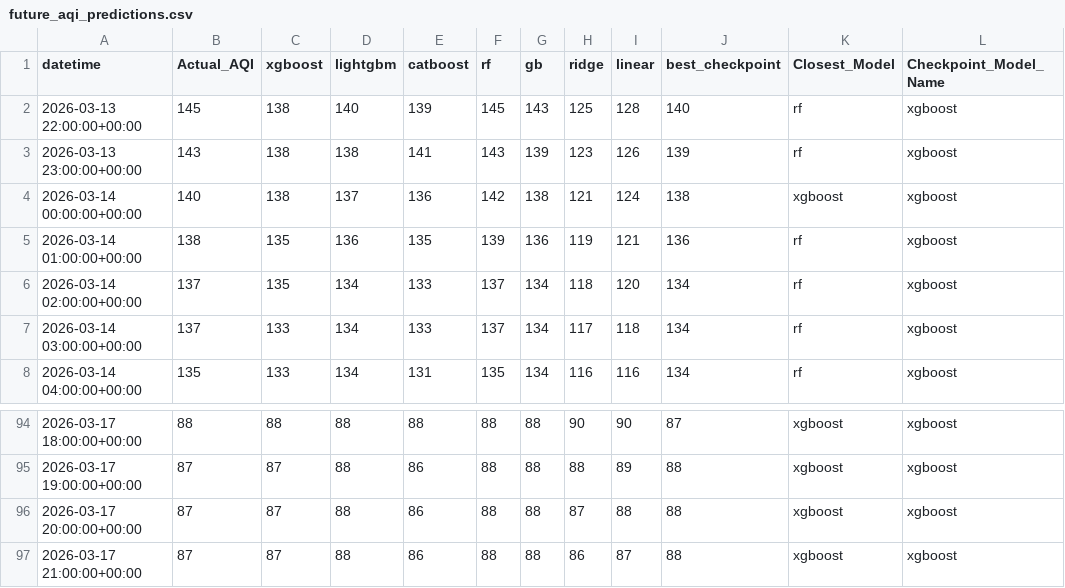
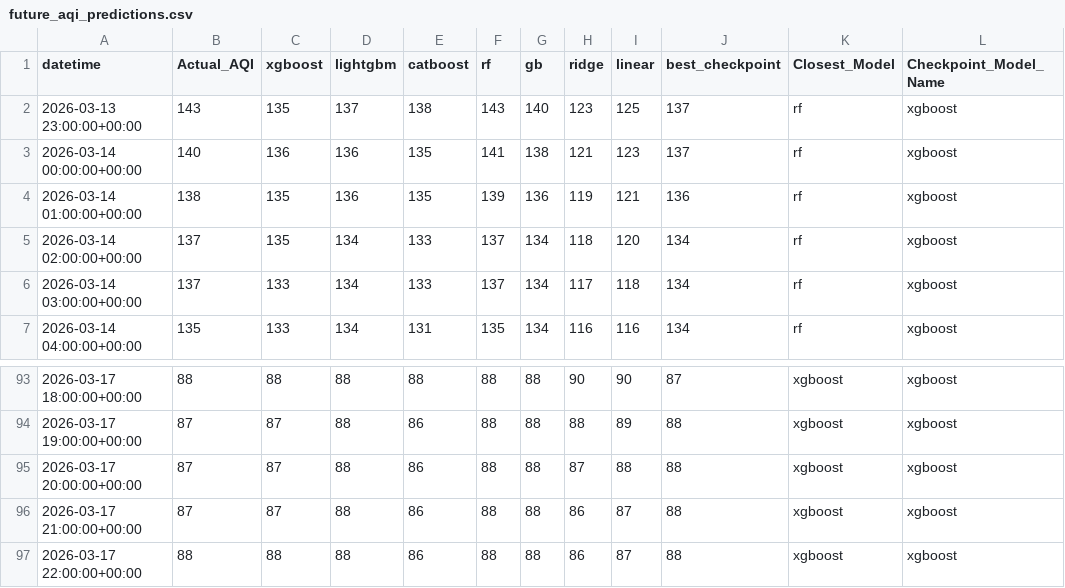
Before and after one commit to Yusra-Munawwar/AQI_Prediction, a CSV file: data/future_aqi_predictions.csv, drawn as a sheet; only a part is shown, gaps mark what is left out.

```diff
--- a/data/future_aqi_predictions.csv
+++ b/data/future_aqi_predictions.csv
@@ -1,5 +1,4 @@
 datetime,Actual_AQI,xgboost,lightgbm,catboost,rf,gb,ridge,linear,best_checkpoint,Closest_Model,Checkpoint_Model_Name
-2026-03-13 22:00:00+00:00,145,138,140,139,145,143,125,128,140,rf,xgboost
-2026-03-13 23:00:00+00:00,143,138,138,141,143,139,123,126,139,rf,xgboost
-2026-03-14 00:00:00+00:00,140,138,137,136,142,138,121,124,138,xgboost,xgboost
+2026-03-13 23:00:00+00:00,143,135,137,138,143,140,123,125,137,rf,xgboost
+2026-03-14 00:00:00+00:00,140,136,136,135,141,138,121,123,137,rf,xgboost
 2026-03-14 01:00:00+00:00,138,135,136,135,139,136,119,121,136,rf,xgboost
@@ -97 +96,2 @@ datetime,Actual_AQI,xgboost,lightgbm,catboost,rf,gb,ridge,linear,best_checkpoint
 2026-03-17 21:00:00+00:00,87,87,88,86,88,88,86,87,88,xgboost,xgboost
+2026-03-17 22:00:00+00:00,88,88,88,86,88,88,86,87,88,xgboost,xgboost
```
Also changed, not shown: data/future_prediction_comparison.csv, 11 other files.
